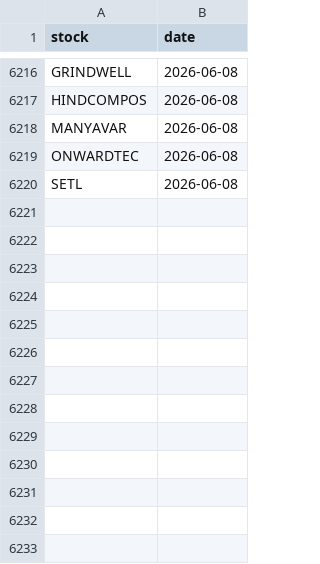
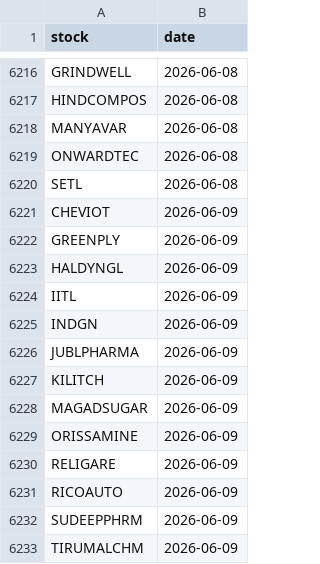
Before and after one commit to manjunathashtagi/Trading-Radar, a CSV file: data/alerted_today.csv, drawn as a sheet; only a part is shown, gaps mark what is left out; the diff names each change by its address in the sheet, - before the commit and + after, or states it on an @@ line.

```diff
--- a/data/alerted_today.csv
+++ b/data/alerted_today.csv
+row 6221: CHEVIOT | 2026-06-09
+row 6222: GREENPLY | 2026-06-09
+row 6223: HALDYNGL | 2026-06-09
+row 6224: IITL | 2026-06-09
+row 6225: INDGN | 2026-06-09
+row 6226: JUBLPHARMA | 2026-06-09
+row 6227: KILITCH | 2026-06-09
+row 6228: MAGADSUGAR | 2026-06-09
+row 6229: ORISSAMINE | 2026-06-09
+row 6230: RELIGARE | 2026-06-09
+row 6231: RICOAUTO | 2026-06-09
+row 6232: SUDEEPPHRM | 2026-06-09
+row 6233: TIRUMALCHM | 2026-06-09
```
Also changed, not shown: data/signals.csv.
